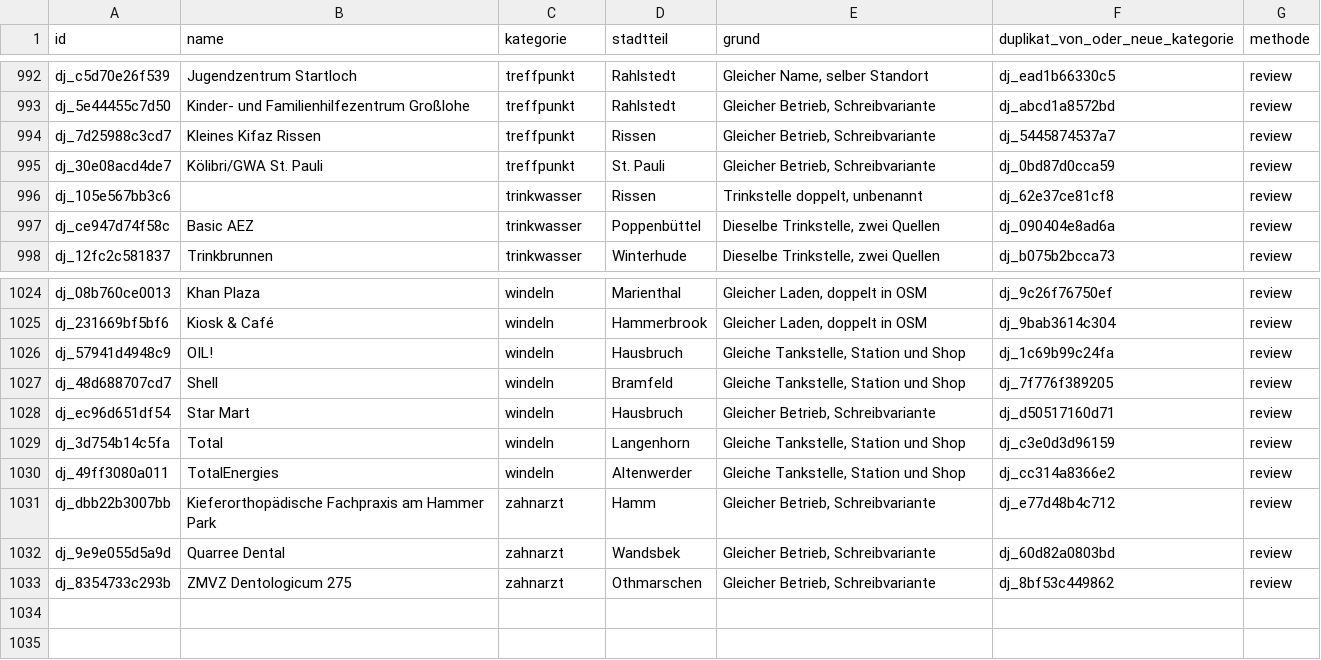
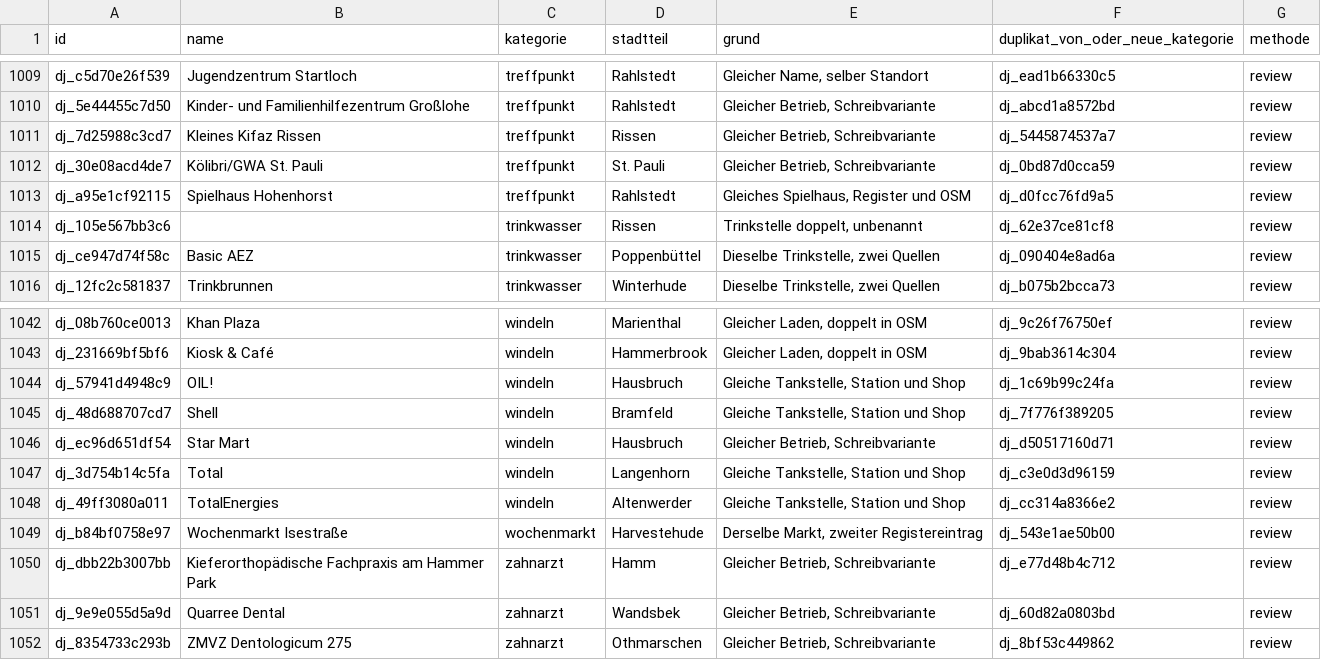
Before and after one commit to Dschulien91/djuu, a CSV file: data/cleaning/duplikat.csv, drawn as a sheet; only a part is shown, gaps mark what is left out; the diff covers the shown part only; the diff names each change by its address in the sheet, - before the commit and + after, or states it on an @@ line.

```diff
--- a/data/cleaning/duplikat.csv
+++ b/data/cleaning/duplikat.csv
+row 1013: dj_a95e1cf92115 | Spielhaus Hohenhorst | treffpunkt | Rahlstedt | Gleiches Spielhaus, Register und OSM | dj_d0fcc76fd9a5 | review
+row 1049: dj_b84bf0758e97 | Wochenmarkt Isestraße | wochenmarkt | Harvestehude | Derselbe Markt, zweiter Registereintrag | dj_543e1ae50b00 | review
```
Also changed, not shown: 17 added rows elsewhere in this file, data/cleaning/kategorie.csv, data/cleaning/unpassend.csv, 43 other files.
